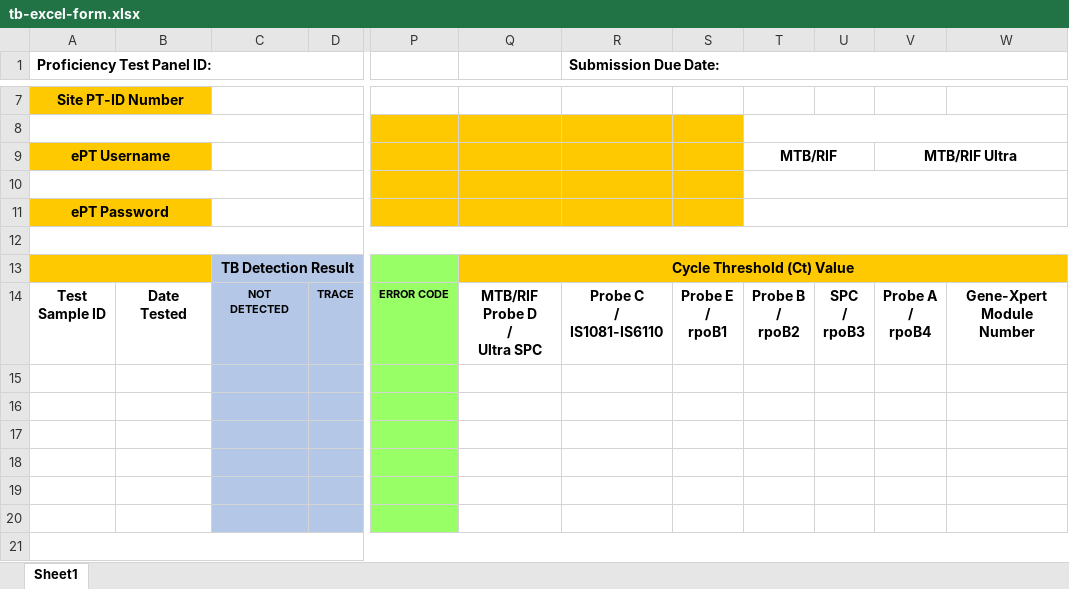
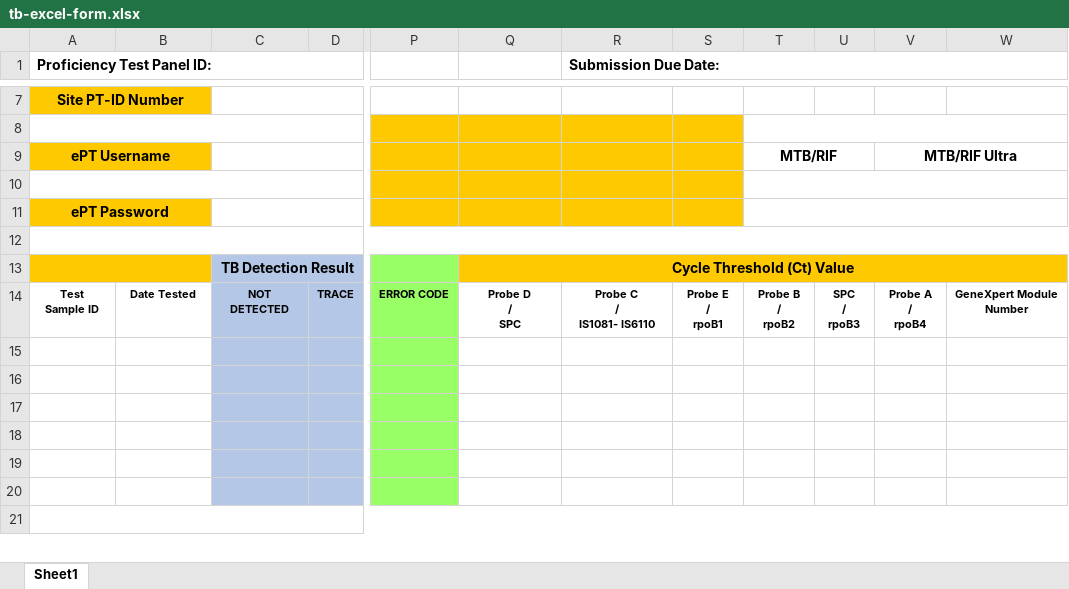
Before and after one commit to deforay/ept, an Excel workbook: public/files/tb/tb-excel-form.xlsx, sheet Sheet1, drawn as a sheet; only a part is shown, gaps mark what is left out; values as stored, in another font and other column widths than the file's, no borders; ↵ is a line break in a cell; the diff names each change by its address in the sheet, - before the commit and + after, or states it on an @@ line.

Commit message:
Minor edits in TB form pdf

```diff
--- a/public/files/tb/tb-excel-form.xlsx (sheet Sheet1)
+++ b/public/files/tb/tb-excel-form.xlsx (sheet Sheet1)
@@ A14:B14 text size: smaller @@
-Q14: MTB/RIF Probe D ↵ / ↵ Ultra SPC
+Q14: Probe D ↵ / ↵ SPC
@@ Q14:W14 text size: smaller @@
-R14 (Submission Due Date:): Probe C ↵ / ↵ IS1081-IS6110
+R14 (Submission Due Date:): Probe C ↵ / ↵ IS1081- IS6110
-W14: Gene-Xpert Module Number
+W14: GeneXpert Module Number
```
Also changed, not shown: 2 other files.
